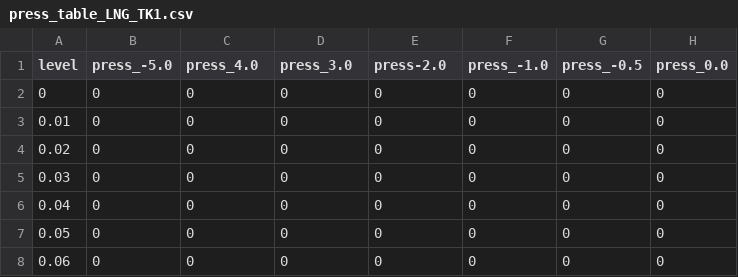
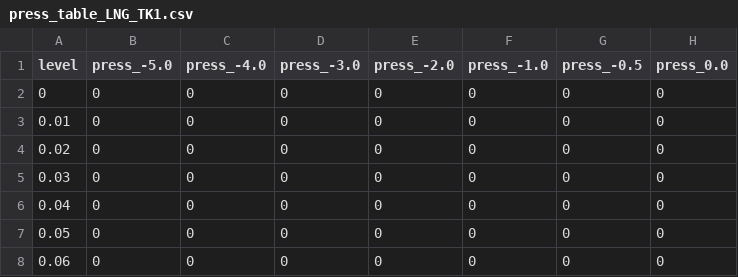
Before and after one commit to venkatktp157/lngapp020126, a CSV file: DATA/ATLANTIC PEARL/press_table_LNG_TK1.csv, drawn as a sheet; only a part is shown; the diff names each change by its address in the sheet, - before the commit and + after, or states it on an @@ line.

Commit message:
corrected press tables

```diff
--- a/DATA/ATLANTIC PEARL/press_table_LNG_TK1.csv
+++ b/DATA/ATLANTIC PEARL/press_table_LNG_TK1.csv
-C1: press_4.0
+C1: press_-4.0
-D1: press_3.0
+D1: press_-3.0
-E1: press-2.0
+E1: press_-2.0
```
Also changed, not shown: DATA/ATLANTIC PEARL/press_table_LNG_TK2.csv.
